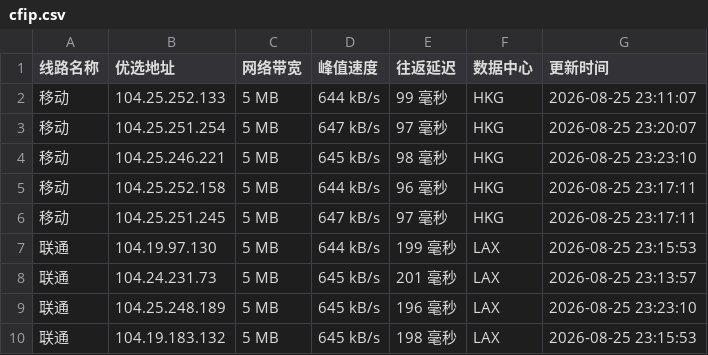
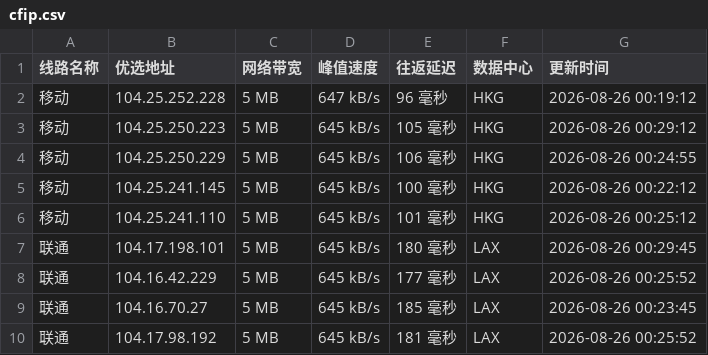
Before and after one commit to weizhe940605/cfipv4db, a CSV file: cfip.csv, drawn as a sheet; only a part is shown; the diff covers the shown part only.

```diff
--- a/cfip.csv
+++ b/cfip.csv
@@ -1,10 +1,10 @@
 线路名称,优选地址,网络带宽,峰值速度,往返延迟,数据中心,更新时间
-移动,104.25.252.133,5 MB,644 kB/s,99 毫秒,HKG,2026-08-25 23:11:07
-移动,104.25.251.254,5 MB,647 kB/s,97 毫秒,HKG,2026-08-25 23:20:07
-移动,104.25.246.221,5 MB,645 kB/s,98 毫秒,HKG,2026-08-25 23:23:10
-移动,104.25.252.158,5 MB,644 kB/s,96 毫秒,HKG,2026-08-25 23:17:11
-移动,104.25.251.245,5 MB,647 kB/s,97 毫秒,HKG,2026-08-25 23:17:11
-联通,104.19.97.130,5 MB,644 kB/s,199 毫秒,LAX,2026-08-25 23:15:53
-联通,104.24.231.73,5 MB,645 kB/s,201 毫秒,LAX,2026-08-25 23:13:57
-联通,104.25.248.189,5 MB,645 kB/s,196 毫秒,LAX,2026-08-25 23:23:10
-联通,104.19.183.132,5 MB,645 kB/s,198 毫秒,LAX,2026-08-25 23:15:53
+移动,104.25.252.228,5 MB,647 kB/s,96 毫秒,HKG,2026-08-26 00:19:12
+移动,104.25.250.223,5 MB,645 kB/s,105 毫秒,HKG,2026-08-26 00:29:12
+移动,104.25.250.229,5 MB,645 kB/s,106 毫秒,HKG,2026-08-26 00:24:55
+移动,104.25.241.145,5 MB,645 kB/s,100 毫秒,HKG,2026-08-26 00:22:12
+移动,104.25.241.110,5 MB,645 kB/s,101 毫秒,HKG,2026-08-26 00:25:12
+联通,104.17.198.101,5 MB,645 kB/s,180 毫秒,LAX,2026-08-26 00:29:45
+联通,104.16.42.229,5 MB,645 kB/s,177 毫秒,LAX,2026-08-26 00:25:52
+联通,104.16.70.27,5 MB,645 kB/s,185 毫秒,LAX,2026-08-26 00:23:45
+联通,104.17.98.192,5 MB,645 kB/s,181 毫秒,LAX,2026-08-26 00:25:52
```
Also changed, not shown: 1 removed row and 20 edited cells elsewhere in this file, 1 other file.
